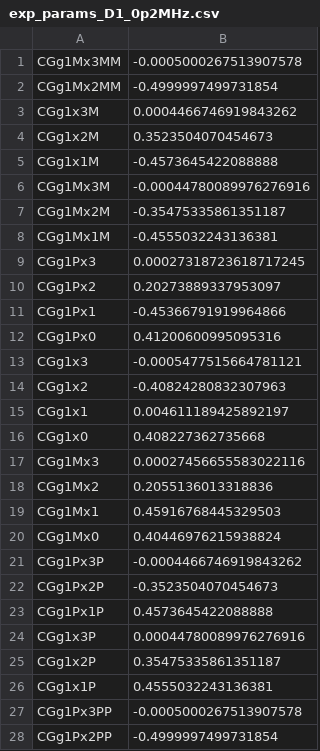
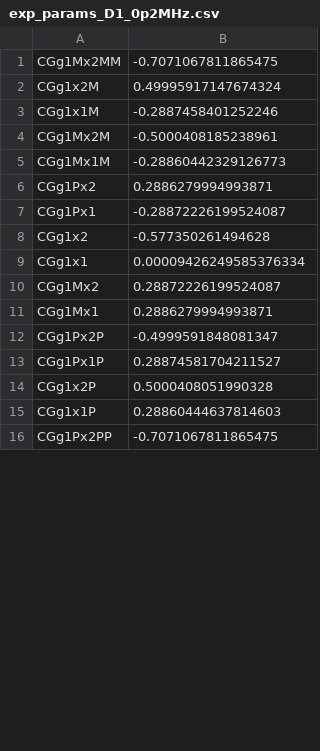
Before and after one commit to jan-o-e/rb_photon_prod, a CSV file: Source_Code/d1_params/exp_params_D1_0p2MHz.csv, drawn as a sheet; only a part is shown; the diff covers the shown part only.

```diff
--- a/Source_Code/d1_params/exp_params_D1_0p2MHz.csv
+++ b/Source_Code/d1_params/exp_params_D1_0p2MHz.csv
@@ -1,28 +1,16 @@
-CGg1Mx3MM,-0.0005000267513907578
-CGg1Mx2MM,-0.4999997499731854
-CGg1x3M,0.0004466746919843262
-CGg1x2M,0.3523504070454673
-CGg1x1M,-0.4573645422088888
-CGg1Mx3M,-0.00044780089976276916
-CGg1Mx2M,-0.35475335861351187
-CGg1Mx1M,-0.4555032243136381
-CGg1Px3,0.00027318723618717245
-CGg1Px2,0.20273889337953097
-CGg1Px1,-0.45366791919964866
-CGg1Px0,0.41200600995095316
-CGg1x3,-0.0005477515664781121
-CGg1x2,-0.40824280832307963
-CGg1x1,0.004611189425892197
-CGg1x0,0.408227362735668
-CGg1Mx3,0.00027456655583022116
-CGg1Mx2,0.2055136013318836
-CGg1Mx1,0.45916768445329503
-CGg1Mx0,0.40446976215938824
-CGg1Px3P,-0.0004466746919843262
-CGg1Px2P,-0.3523504070454673
-CGg1Px1P,0.4573645422088888
-CGg1x3P,0.00044780089976276916
-CGg1x2P,0.35475335861351187
-CGg1x1P,0.4555032243136381
-CGg1Px3PP,-0.0005000267513907578
-CGg1Px2PP,-0.4999997499731854
+CGg1Mx2MM,-0.7071067811865475
+CGg1x2M,0.49995917147674324
+CGg1x1M,-0.2887458401252246
+CGg1Mx2M,-0.5000408185238961
+CGg1Mx1M,-0.28860442329126773
+CGg1Px2,0.2886279994993871
+CGg1Px1,-0.28872226199524087
+CGg1x2,-0.577350261494628
+CGg1x1,0.00009426249585376334
+CGg1Mx2,0.28872226199524087
+CGg1Mx1,0.2886279994993871
+CGg1Px2P,-0.4999591848081347
+CGg1Px1P,0.28874581704211527
+CGg1x2P,0.5000408051990328
+CGg1x1P,0.28860444637814603
+CGg1Px2PP,-0.7071067811865475
```
Also changed, not shown: 28 removed rows and 31 edited cells elsewhere in this file, Source_Code/d1_params/exp_params_D1_0p1MHz.csv, Source_Code/d1_params/exp_params_D1_0p3MHz.csv, 45 other files.
